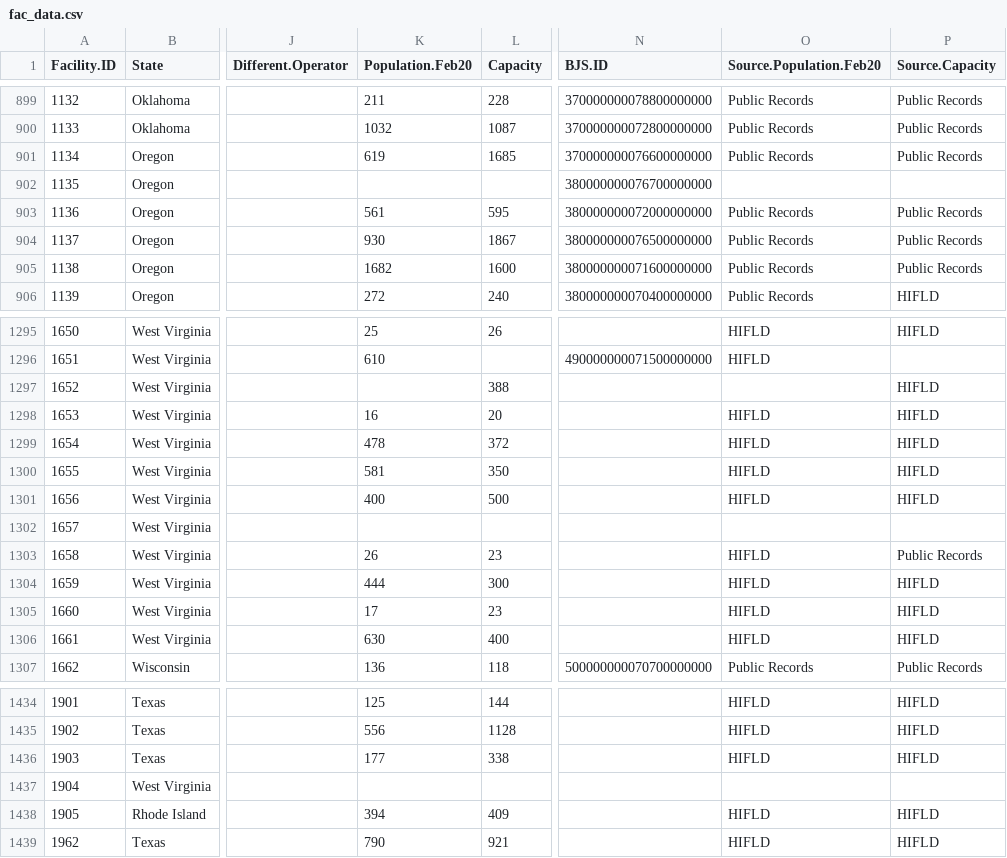
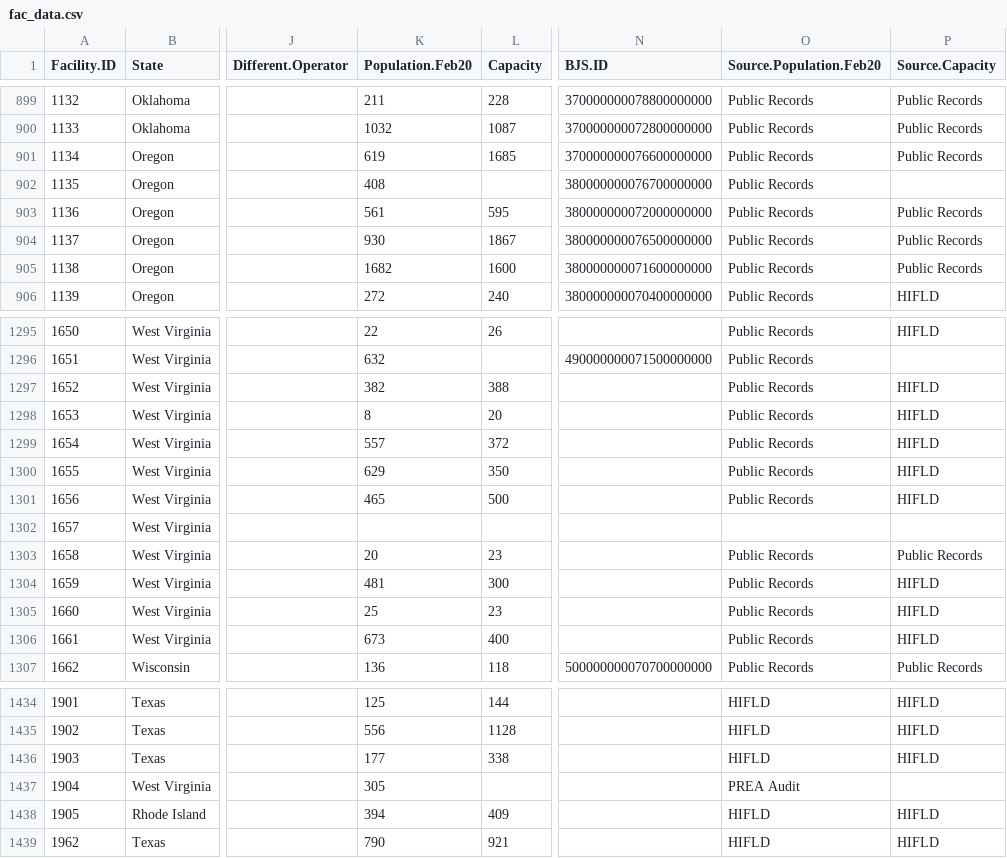
Before and after one commit to uclalawcovid19behindbars/facility_data, a CSV file: data/fac_data.csv, drawn as a sheet; only a part is shown, gaps mark what is left out; the diff covers the shown part only; the diff names each change by its address in the sheet, - before the commit and + after, or states it on an @@ line.

```diff
--- a/data/fac_data.csv
+++ b/data/fac_data.csv
-K902 (Population.Feb20): (empty)
+K902 (Population.Feb20): 408
-O902 (Source.Population.Feb20): (empty)
+O902 (Source.Population.Feb20): Public Records
-K1295 (Population.Feb20): 25
+K1295 (Population.Feb20): 22
-O1295:O1296 (Source.Population.Feb20): HIFLD
+O1295:O1296 (Source.Population.Feb20): Public Records
-K1296 (Population.Feb20): 610
+K1296 (Population.Feb20): 632
-K1297 (Population.Feb20): (empty)
+K1297 (Population.Feb20): 382
-O1297 (Source.Population.Feb20): (empty)
+O1297 (Source.Population.Feb20): Public Records
-K1298 (Population.Feb20): 16
+K1298 (Population.Feb20): 8
-O1298:O1301 (Source.Population.Feb20): HIFLD
+O1298:O1301 (Source.Population.Feb20): Public Records
-K1299 (Population.Feb20): 478
+K1299 (Population.Feb20): 557
-K1300 (Population.Feb20): 581
+K1300 (Population.Feb20): 629
-K1301 (Population.Feb20): 400
+K1301 (Population.Feb20): 465
-K1303 (Population.Feb20): 26
+K1303 (Population.Feb20): 20
-O1303:O1306 (Source.Population.Feb20): HIFLD
+O1303:O1306 (Source.Population.Feb20): Public Records
-K1304 (Population.Feb20): 444
+K1304 (Population.Feb20): 481
-K1305 (Population.Feb20): 17
+K1305 (Population.Feb20): 25
-K1306 (Population.Feb20): 630
+K1306 (Population.Feb20): 673
-K1437 (Population.Feb20): (empty)
+K1437 (Population.Feb20): 305
-O1437 (Source.Population.Feb20): (empty)
+O1437 (Source.Population.Feb20): PREA Audit
```
Also changed, not shown: 38 edited cells elsewhere in this file, data/fac_spellings.csv.
